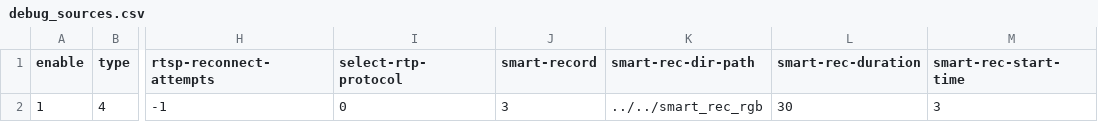
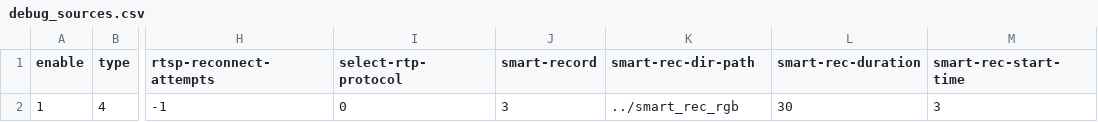
Before and after one commit to karmueo/deepstream-app-custom, a CSV file: src/deepstream-app/configs/yml/debug_sources.csv, drawn as a sheet; only a part is shown, gaps mark what is left out; the diff names each change by its address in the sheet, - before the commit and + after, or states it on an @@ line.

Commit message:
1. 更新 app_config.yml 中的 csv-file-path 配置 2. 修改 debug_sources.csv 中的 smart-rec-dir-path 相对路径

```diff
--- a/src/deepstream-app/configs/yml/debug_sources.csv
+++ b/src/deepstream-app/configs/yml/debug_sources.csv
-K2 (smart-rec-dir-path): ../../smart_rec_rgb
+K2 (smart-rec-dir-path): ../smart_rec_rgb
```
Also changed, not shown: 1 other file.
